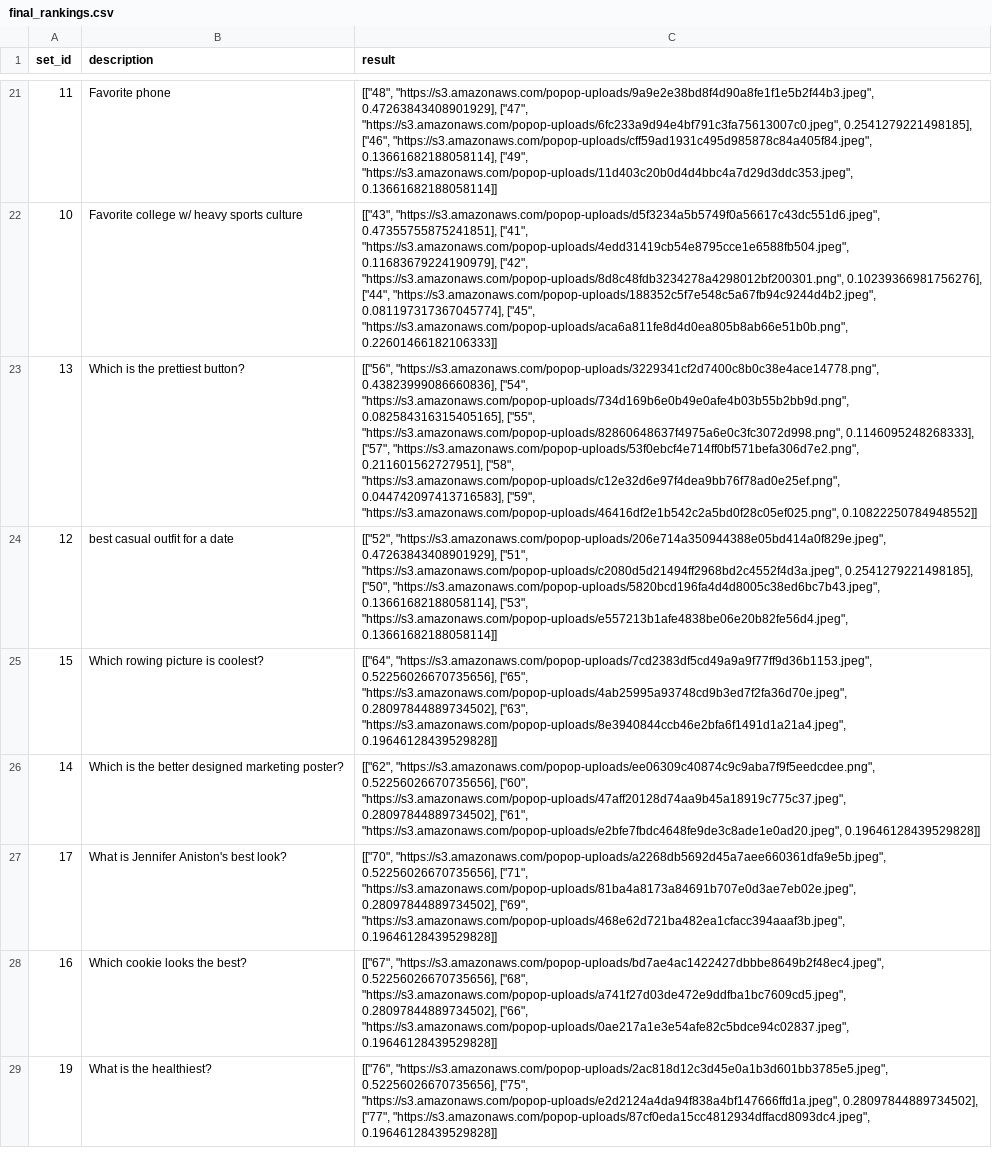
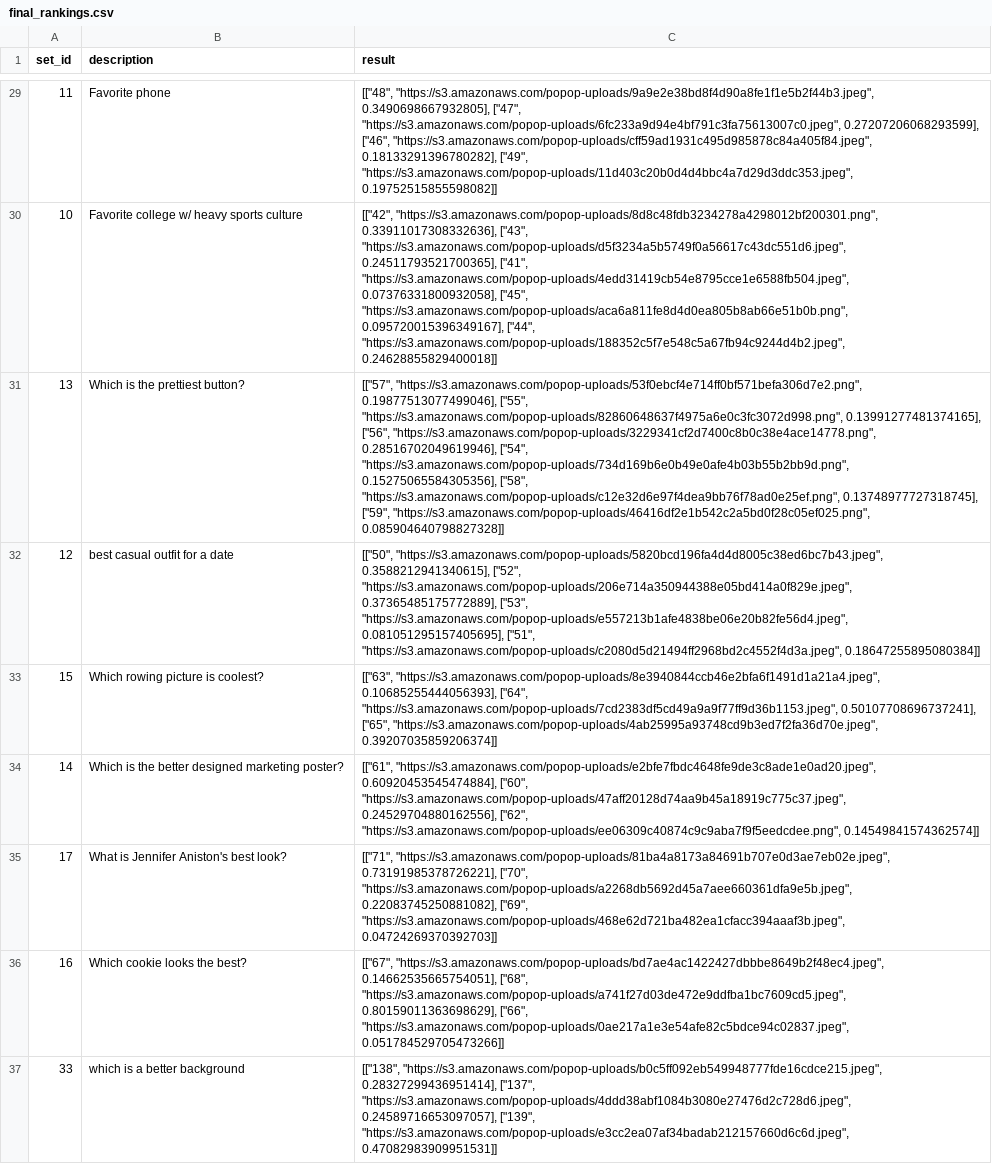
Before and after one commit to gmosley/PopOp, a CSV file: analysis/final_rankings.csv, drawn as a sheet; only a part is shown, gaps mark what is left out; removed rows and columns are numbered as before the commit, all else as after; the diff covers the shown part only; the diff names each change by its address in the sheet, - before the commit and + after, or states it on an @@ line.

```diff
--- a/analysis/final_rankings.csv
+++ b/analysis/final_rankings.csv
-C29 (result): [["48", "https://s3.amazonaws.com/popop-uploads/9a9e2e38bd8f4d90a8fe1f1e5b2f44b3.jpeg", 0.47263843408901929], ["47", "https://s3.amazonaws.com/popop-uploads/6fc233a9d94e4bf791c3fa75613007c0.jpeg", 0.2541279221498185], ["46", "https://s3.amazonaws.com/popop-uploads/cff59ad1931c495d985878c84a405f84.jpeg", 0.13661682188058114], ["49", "https://s3.amazonaws.com/popop-uploads/11d403c20b0d4d4bbc4a7d29d3ddc353.jpeg", 0.13661682188058114]]
+C29 (result): [["48", "https://s3.amazonaws.com/popop-uploads/9a9e2e38bd8f4d90a8fe1f1e5b2f44b3.jpeg", 0.3490698667932805], ["47", "https://s3.amazonaws.com/popop-uploads/6fc233a9d94e4bf791c3fa75613007c0.jpeg", 0.27207206068293599], ["46", "https://s3.amazonaws.com/popop-uploads/cff59ad1931c495d985878c84a405f84.jpeg", 0.18133291396780282], ["49", "https://s3.amazonaws.com/popop-uploads/11d403c20b0d4d4bbc4a7d29d3ddc353.jpeg", 0.19752515855598082]]
-C30 (result): [["43", "https://s3.amazonaws.com/popop-uploads/d5f3234a5b5749f0a56617c43dc551d6.jpeg", 0.47355755875241851], ["41", "https://s3.amazonaws.com/popop-uploads/4edd31419cb54e8795cce1e6588fb504.jpeg", 0.11683679224190979], ["42", "https://s3.amazonaws.com/popop-uploads/8d8c48fdb3234278a4298012bf200301.png", 0.10239366981756276], ["44", "https://s3.amazonaws.com/popop-uploads/188352c5f7e548c5a67fb94c9244d4b2.jpeg", 0.081197317367045774], ["45", "https://s3.amazonaws.com/popop-uploads/aca6a811fe8d4d0ea805b8ab66e51b0b.png", 0.22601466182106333]]
+C30 (result): [["42", "https://s3.amazonaws.com/popop-uploads/8d8c48fdb3234278a4298012bf200301.png", 0.33911017308332636], ["43", "https://s3.amazonaws.com/popop-uploads/d5f3234a5b5749f0a56617c43dc551d6.jpeg", 0.24511793521700365], ["41", "https://s3.amazonaws.com/popop-uploads/4edd31419cb54e8795cce1e6588fb504.jpeg", 0.07376331800932058], ["45", "https://s3.amazonaws.com/popop-uploads/aca6a811fe8d4d0ea805b8ab66e51b0b.png", 0.095720015396349167], ["44", "https://s3.amazonaws.com/popop-uploads/188352c5f7e548c5a67fb94c9244d4b2.jpeg", 0.24628855829400018]]
-C31 (result): [["56", "https://s3.amazonaws.com/popop-uploads/3229341cf2d7400c8b0c38e4ace14778.png", 0.43823999086660836], ["54", "https://s3.amazonaws.com/popop-uploads/734d169b6e0b49e0afe4b03b55b2bb9d.png", 0.082584316315405165], ["55", "https://s3.amazonaws.com/popop-uploads/82860648637f4975a6e0c3fc3072d998.png", 0.1146095248268333], ["57", "https://s3.amazonaws.com/popop-uploads/53f0ebcf4e714ff0bf571befa306d7e2.png", 0.211601562727951], ["58", "https://s3.amazonaws.com/popop-uploads/c12e32d6e97f4dea9bb76f78ad0e25ef.png", 0.044742097413716583], ["59", "https://s3.amazonaws.com/popop-uploads/46416df2e1b542c2a5bd0f28c05ef025.png", 0.10822250784948552]]
+C31 (result): [["57", "https://s3.amazonaws.com/popop-uploads/53f0ebcf4e714ff0bf571befa306d7e2.png", 0.19877513077499046], ["55", "https://s3.amazonaws.com/popop-uploads/82860648637f4975a6e0c3fc3072d998.png", 0.13991277481374165], ["56", "https://s3.amazonaws.com/popop-uploads/3229341cf2d7400c8b0c38e4ace14778.png", 0.28516702049619946], ["54", "https://s3.amazonaws.com/popop-uploads/734d169b6e0b49e0afe4b03b55b2bb9d.png", 0.15275065584305356], ["58", "https://s3.amazonaws.com/popop-uploads/c12e32d6e97f4dea9bb76f78ad0e25ef.png", 0.13748977727318745], ["59", "https://s3.amazonaws.com/popop-uploads/46416df2e1b542c2a5bd0f28c05ef025.png", 0.085904640798827328]]
-C32 (result): [["52", "https://s3.amazonaws.com/popop-uploads/206e714a350944388e05bd414a0f829e.jpeg", 0.47263843408901929], ["51", "https://s3.amazonaws.com/popop-uploads/c2080d5d21494ff2968bd2c4552f4d3a.jpeg", 0.2541279221498185], ["50", "https://s3.amazonaws.com/popop-uploads/5820bcd196fa4d4d8005c38ed6bc7b43.jpeg", 0.13661682188058114], ["53", "https://s3.amazonaws.com/popop-uploads/e557213b1afe4838be06e20b82fe56d4.jpeg", 0.13661682188058114]]
+C32 (result): [["50", "https://s3.amazonaws.com/popop-uploads/5820bcd196fa4d4d8005c38ed6bc7b43.jpeg", 0.3588212941340615], ["52", "https://s3.amazonaws.com/popop-uploads/206e714a350944388e05bd414a0f829e.jpeg", 0.37365485175772889], ["53", "https://s3.amazonaws.com/popop-uploads/e557213b1afe4838be06e20b82fe56d4.jpeg", 0.081051295157405695], ["51", "https://s3.amazonaws.com/popop-uploads/c2080d5d21494ff2968bd2c4552f4d3a.jpeg", 0.18647255895080384]]
-C33 (result): [["64", "https://s3.amazonaws.com/popop-uploads/7cd2383df5cd49a9a9f77ff9d36b1153.jpeg", 0.52256026670735656], ["65", "https://s3.amazonaws.com/popop-uploads/4ab25995a93748cd9b3ed7f2fa36d70e.jpeg", 0.28097844889734502], ["63", "https://s3.amazonaws.com/popop-uploads/8e3940844ccb46e2bfa6f1491d1a21a4.jpeg", 0.19646128439529828]]
+C33 (result): [["63", "https://s3.amazonaws.com/popop-uploads/8e3940844ccb46e2bfa6f1491d1a21a4.jpeg", 0.10685255444056393], ["64", "https://s3.amazonaws.com/popop-uploads/7cd2383df5cd49a9a9f77ff9d36b1153.jpeg", 0.50107708696737241], ["65", "https://s3.amazonaws.com/popop-uploads/4ab25995a93748cd9b3ed7f2fa36d70e.jpeg", 0.39207035859206374]]
-C34 (result): [["62", "https://s3.amazonaws.com/popop-uploads/ee06309c40874c9c9aba7f9f5eedcdee.png", 0.52256026670735656], ["60", "https://s3.amazonaws.com/popop-uploads/47aff20128d74aa9b45a18919c775c37.jpeg", 0.28097844889734502], ["61", "https://s3.amazonaws.com/popop-uploads/e2bfe7fbdc4648fe9de3c8ade1e0ad20.jpeg", 0.19646128439529828]]
+C34 (result): [["61", "https://s3.amazonaws.com/popop-uploads/e2bfe7fbdc4648fe9de3c8ade1e0ad20.jpeg", 0.60920453545474884], ["60", "https://s3.amazonaws.com/popop-uploads/47aff20128d74aa9b45a18919c775c37.jpeg", 0.24529704880162556], ["62", "https://s3.amazonaws.com/popop-uploads/ee06309c40874c9c9aba7f9f5eedcdee.png", 0.14549841574362574]]
-C35 (result): [["70", "https://s3.amazonaws.com/popop-uploads/a2268db5692d45a7aee660361dfa9e5b.jpeg", 0.52256026670735656], ["71", "https://s3.amazonaws.com/popop-uploads/81ba4a8173a84691b707e0d3ae7eb02e.jpeg", 0.28097844889734502], ["69", "https://s3.amazonaws.com/popop-uploads/468e62d721ba482ea1cfacc394aaaf3b.jpeg", 0.19646128439529828]]
+C35 (result): [["71", "https://s3.amazonaws.com/popop-uploads/81ba4a8173a84691b707e0d3ae7eb02e.jpeg", 0.73191985378726221], ["70", "https://s3.amazonaws.com/popop-uploads/a2268db5692d45a7aee660361dfa9e5b.jpeg", 0.22083745250881082], ["69", "https://s3.amazonaws.com/popop-uploads/468e62d721ba482ea1cfacc394aaaf3b.jpeg", 0.04724269370392703]]
-C36 (result): [["67", "https://s3.amazonaws.com/popop-uploads/bd7ae4ac1422427dbbbe8649b2f48ec4.jpeg", 0.52256026670735656], ["68", "https://s3.amazonaws.com/popop-uploads/a741f27d03de472e9ddfba1bc7609cd5.jpeg", 0.28097844889734502], ["66", "https://s3.amazonaws.com/popop-uploads/0ae217a1e3e54afe82c5bdce94c02837.jpeg", 0.19646128439529828]]
+C36 (result): [["67", "https://s3.amazonaws.com/popop-uploads/bd7ae4ac1422427dbbbe8649b2f48ec4.jpeg", 0.14662535665754051], ["68", "https://s3.amazonaws.com/popop-uploads/a741f27d03de472e9ddfba1bc7609cd5.jpeg", 0.80159011363698629], ["66", "https://s3.amazonaws.com/popop-uploads/0ae217a1e3e54afe82c5bdce94c02837.jpeg", 0.051784529705473266]]
-row 29: 19 | What is the healthiest? | [["76", "https://s3.amazonaws.com/popop-uploads/2ac818d12c3d45e0a1b3d601bb3785e5.jpeg", 0.52256026670735656], ["75", "https://s3.amazonaws.com/popop-uploads/e2d2124a4da94f838a4bf147666ffd1a.jpeg", 0.28097844889734502], ["77", "https://s3.amazonaws.com/popop-uploads/87cf0eda15cc4812934dffacd8093dc4.jpeg", 0.19646128439529828]]
+row 37: 33 | which is a better background | [["138", "https://s3.amazonaws.com/popop-uploads/b0c5ff092eb549948777fde16cdce215.jpeg", 0.28327299436951414], ["137", "https://s3.amazonaws.com/popop-uploads/4ddd38abf1084b3080e27476d2c728d6.jpeg", 0.24589716653097057], ["139", "https://s3.amazonaws.com/popop-uploads/e3cc2ea07af34badab212157660d6c6d.jpeg", 0.47082983909951531]]
```
Also changed, not shown: 13 added rows, 1 removed row and 23 edited cells elsewhere in this file, 4 other files.
